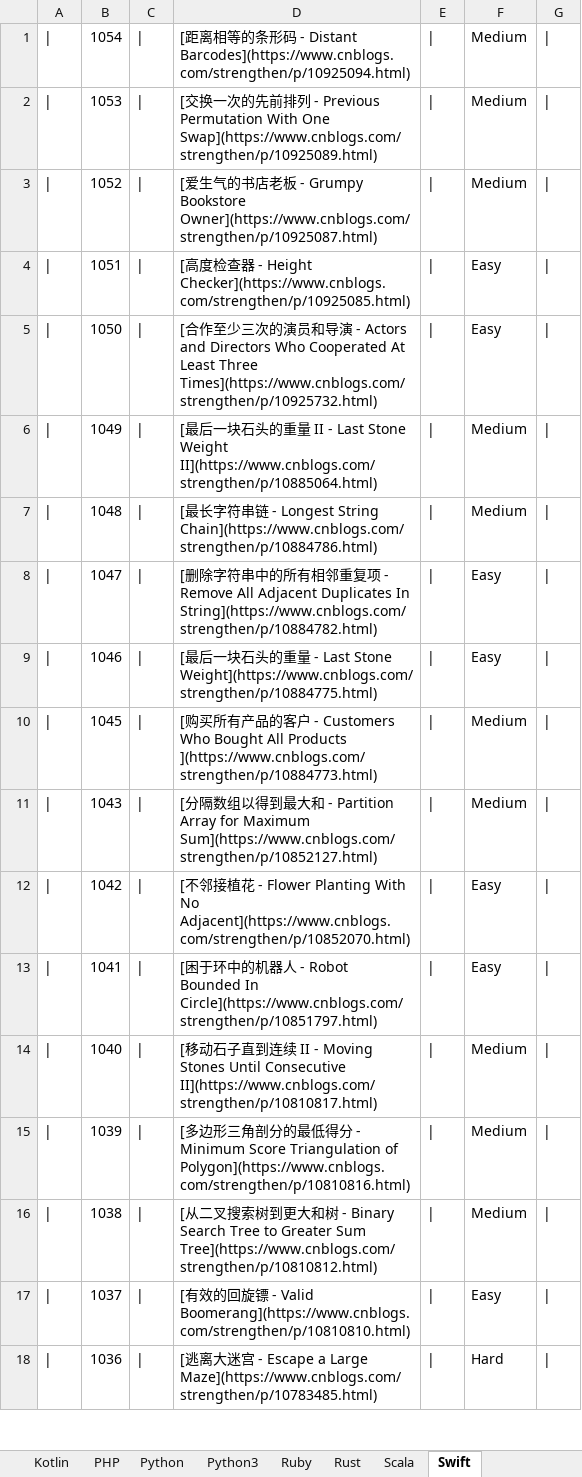
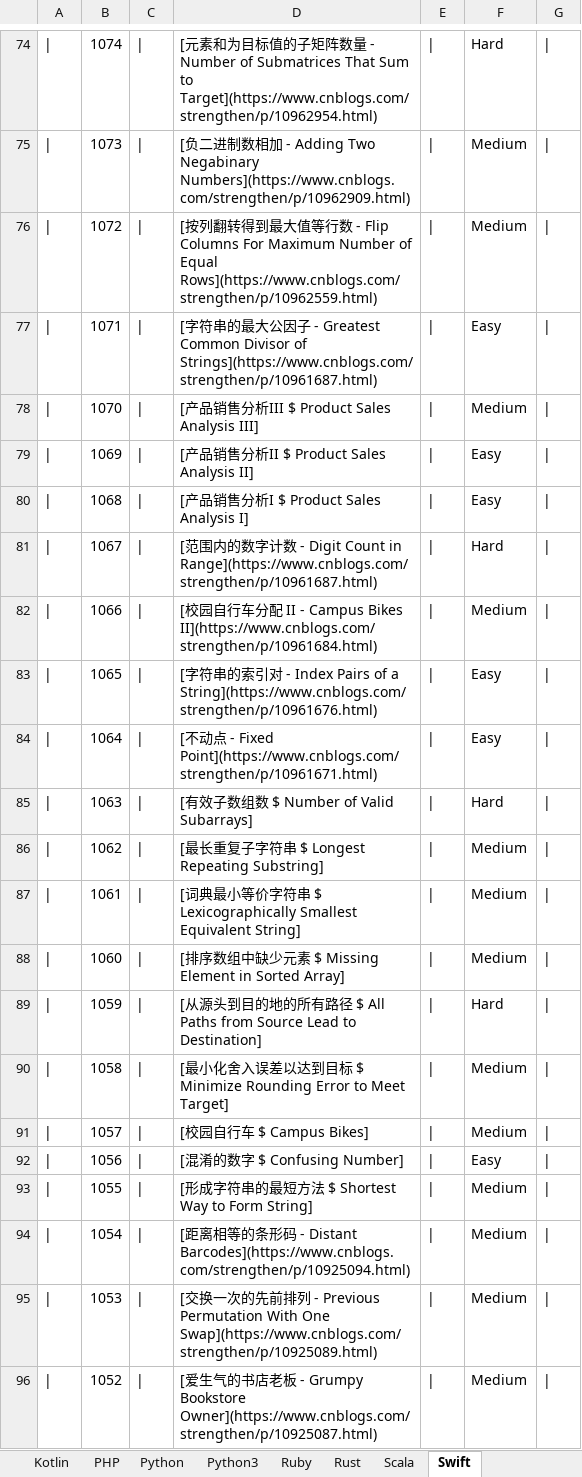
Before and after one commit to strengthen/LeetCode, an Excel workbook: MD/Image/LeetCode.xlsx, sheet Swift, drawn as a sheet; only a part is shown, gaps mark what is left out; the shorter side is filled out with more unchanged rows; values as stored, in another font and other column widths than the file's, no borders; the diff covers the shown part only; the diff names each change by its address in the sheet, - before the commit and + after, or states it on an @@ line.

```diff
--- a/MD/Image/LeetCode.xlsx (sheet Swift)
+++ b/MD/Image/LeetCode.xlsx (sheet Swift)
+row 74: | | 1074 | | | [元素和为目标值的子矩阵数量 - Number of Submatrices That Sum to Target](https://www.cnblogs.com/strengthen/p/10962954.html) | | | Hard
+row 75: | | 1073 | | | [负二进制数相加 - Adding Two Negabinary Numbers](https://www.cnblogs.com/strengthen/p/10962909.html) | | | Medium
+row 76: | | 1072 | | | [按列翻转得到最大值等行数 - Flip Columns For Maximum Number of Equal Rows](https://www.cnblogs.com/strengthen/p/10962559.html) | | | Medium
+row 77: | | 1071 | | | [字符串的最大公因子 - Greatest Common Divisor of Strings](https://www.cnblogs.com/strengthen/p/10961687.html) | | | Easy
+row 78: | | 1070 | | | [产品销售分析III $ Product Sales Analysis III] | | | Medium
+row 79: | | 1069 | | | [产品销售分析II $ Product Sales Analysis II] | | | Easy
+row 80: | | 1068 | | | [产品销售分析I $ Product Sales Analysis I] | | | Easy
+row 81: | | 1067 | | | [范围内的数字计数 - Digit Count in Range](https://www.cnblogs.com/strengthen/p/10961687.html) | | | Hard
+row 82: | | 1066 | | | [校园自行车分配 II - Campus Bikes II](https://www.cnblogs.com/strengthen/p/10961684.html) | | | Medium
+row 83: | | 1065 | | | [字符串的索引对 - Index Pairs of a String](https://www.cnblogs.com/strengthen/p/10961676.html) | | | Easy
+row 84: | | 1064 | | | [不动点 - Fixed Point](https://www.cnblogs.com/strengthen/p/10961671.html) | | | Easy
+row 85: | | 1063 | | | [有效子数组数 $ Number of Valid Subarrays] | | | Hard
+row 86: | | 1062 | | | [最长重复子字符串 $ Longest Repeating Substring] | | | Medium
+row 87: | | 1061 | | | [词典最小等价字符串 $ Lexicographically Smallest Equivalent String] | | | Medium
+row 88: | | 1060 | | | [排序数组中缺少元素 $ Missing Element in Sorted Array] | | | Medium
+row 89: | | 1059 | | | [从源头到目的地的所有路径 $ All Paths from Source Lead to Destination] | | | Hard
+row 90: | | 1058 | | | [最小化舍入误差以达到目标 $ Minimize Rounding Error to Meet Target] | | | Medium
+row 91: | | 1057 | | | [校园自行车 $ Campus Bikes] | | | Medium
+row 92: | | 1056 | | | [混淆的数字 $ Confusing Number] | | | Easy
+row 93: | | 1055 | | | [形成字符串的最短方法 $ Shortest Way to Form String] | | | Medium
```
Also changed, not shown: 73 added rows elsewhere in this sheet, sheet C++, formulas that keep their value, 2 other files.
